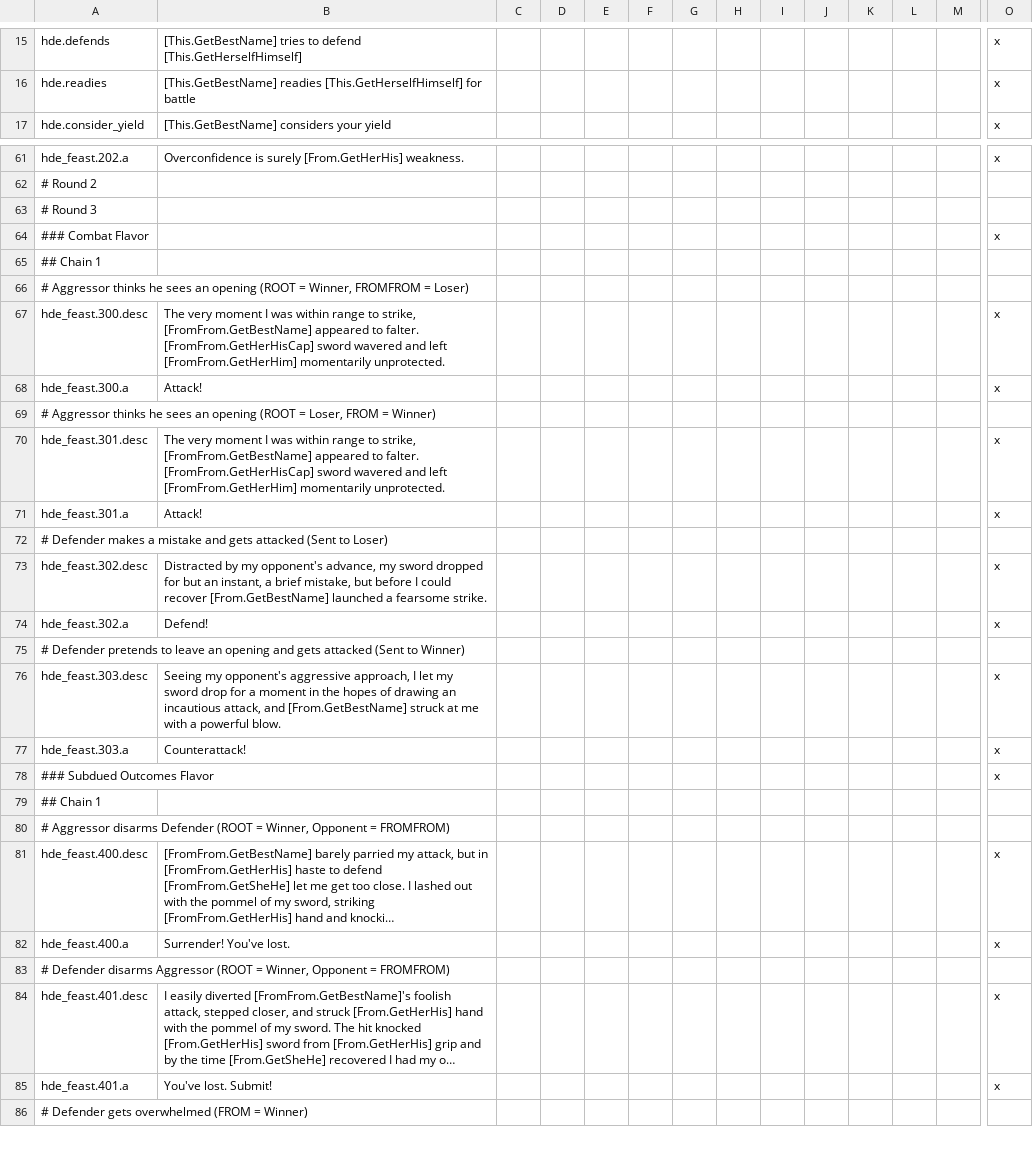
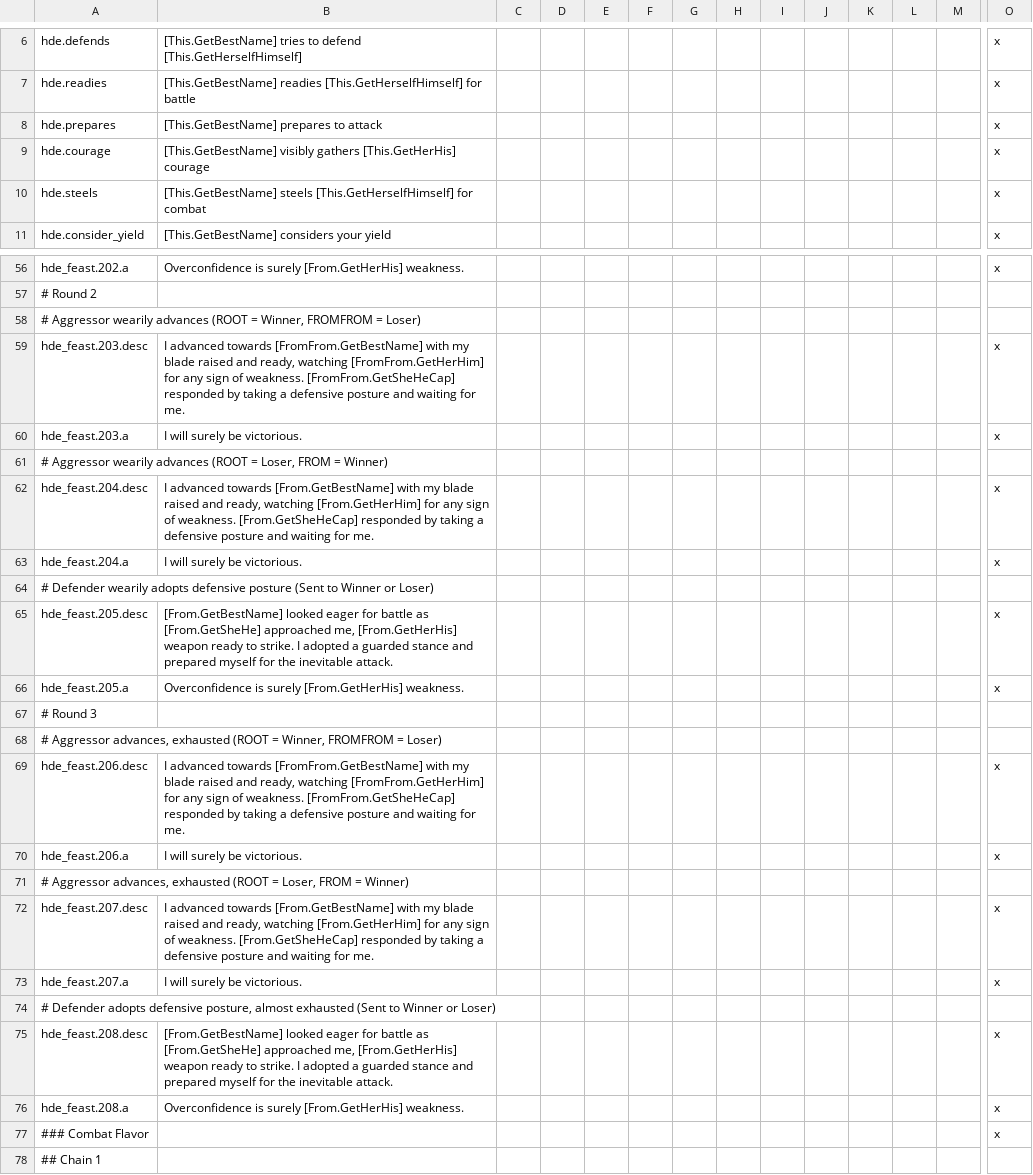
Before and after one commit to thefinestsieve/HIP-Duel-Engine, a CSV file: localisation/hde_localisation.csv, drawn as a sheet; only a part is shown, gaps mark what is left out; the shorter side is filled out with more unchanged rows; long unchanged cells end in …; rows hold the shown columns only; the diff covers the shown part only; the diff names each change by its address in the sheet, - before the commit and + after, or states it on an @@ line.

Commit message:
Updated tooltips
Now everything pulls tooltips from the generic pool. I also put the
multi-round events in place for feast flavor, but they still need
localization.

```diff
--- a/localisation/hde_localisation.csv
+++ b/localisation/hde_localisation.csv
+row 8: hde.prepares | [This.GetBestName] prepares to attack |  |  |  |  |  |  |  |  |  |  |  | x
+row 9: hde.courage | [This.GetBestName] visibly gathers [This.GetHerHis] courage |  |  |  |  |  |  |  |  |  |  |  | x
+row 10: hde.steels | [This.GetBestName] steels [This.GetHerselfHimself] for combat |  |  |  |  |  |  |  |  |  |  |  | x
+row 58: # Aggressor wearily advances (ROOT = Winner, FROMFROM = Loser)
+row 59: hde_feast.203.desc | I advanced towards [FromFrom.GetBestName] with my blade raised and ready, watching [FromFrom.GetHerHim] for any sign of weakness. [FromFrom.GetSheHeCap] responded by taking a defensive posture and waiting for me. |  |  |  |  |  |  |  |  |  |  |  | x
+row 60: hde_feast.203.a | I will surely be victorious. |  |  |  |  |  |  |  |  |  |  |  | x
+row 61: # Aggressor wearily advances (ROOT = Loser, FROM = Winner)
+row 62: hde_feast.204.desc | I advanced towards [From.GetBestName] with my blade raised and ready, watching [From.GetHerHim] for any sign of weakness. [From.GetSheHeCap] responded by taking a defensive posture and waiting for me. |  |  |  |  |  |  |  |  |  |  |  | x
+row 63: hde_feast.204.a | I will surely be victorious. |  |  |  |  |  |  |  |  |  |  |  | x
+row 64: # Defender wearily adopts defensive posture (Sent to Winner or Loser)
+row 65: hde_feast.205.desc | [From.GetBestName] looked eager for battle as [From.GetSheHe] approached me, [From.GetHerHis] weapon ready to strike. I adopted a guarded stance and prepared myself for the inevitable attack. |  |  |  |  |  |  |  |  |  |  |  | x
+row 66: hde_feast.205.a | Overconfidence is surely [From.GetHerHis] weakness. |  |  |  |  |  |  |  |  |  |  |  | x
+row 68: # Aggressor advances, exhausted (ROOT = Winner, FROMFROM = Loser)
+row 69: hde_feast.206.desc | I advanced towards [FromFrom.GetBestName] with my blade raised and ready, watching [FromFrom.GetHerHim] for any sign of weakness. [FromFrom.GetSheHeCap] responded by taking a defensive posture and waiting for me. |  |  |  |  |  |  |  |  |  |  |  | x
+row 70: hde_feast.206.a | I will surely be victorious. |  |  |  |  |  |  |  |  |  |  |  | x
+row 71: # Aggressor advances, exhausted (ROOT = Loser, FROM = Winner)
+row 72: hde_feast.207.desc | I advanced towards [From.GetBestName] with my blade raised and ready, watching [From.GetHerHim] for any sign of weakness. [From.GetSheHeCap] responded by taking a defensive posture and waiting for me. |  |  |  |  |  |  |  |  |  |  |  | x
+row 73: hde_feast.207.a | I will surely be victorious. |  |  |  |  |  |  |  |  |  |  |  | x
+row 74: # Defender adopts defensive posture, almost exhausted (Sent to Winner or Loser)
+row 75: hde_feast.208.desc | [From.GetBestName] looked eager for battle as [From.GetSheHe] approached me, [From.GetHerHis] weapon ready to strike. I adopted a guarded stance and prepared myself for the inevitable attack. |  |  |  |  |  |  |  |  |  |  |  | x
+row 76: hde_feast.208.a | Overconfidence is surely [From.GetHerHis] weakness. |  |  |  |  |  |  |  |  |  |  |  | x
```
Also changed, not shown: 1 added row, 10 removed rows and 1 edited cell elsewhere in this file, 2 other files.
